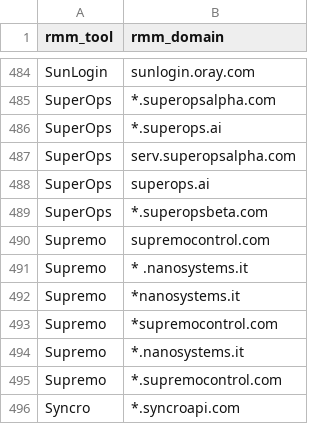
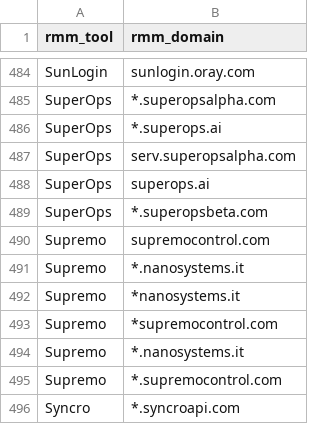
Before and after one commit to CrowdStrike/logscale-community-content, a CSV file: Misc/crwd_live_rmm/rmm_domains.csv, drawn as a sheet; only a part is shown, gaps mark what is left out.

```diff
--- a/Misc/crwd_live_rmm/rmm_domains.csv
+++ b/Misc/crwd_live_rmm/rmm_domains.csv
@@ -490,3 +490,3 @@ SuperOps,*.superopsbeta.com
 Supremo,supremocontrol.com
-Supremo,* .nanosystems.it
+Supremo,*.nanosystems.it
 Supremo,*nanosystems.it
```
